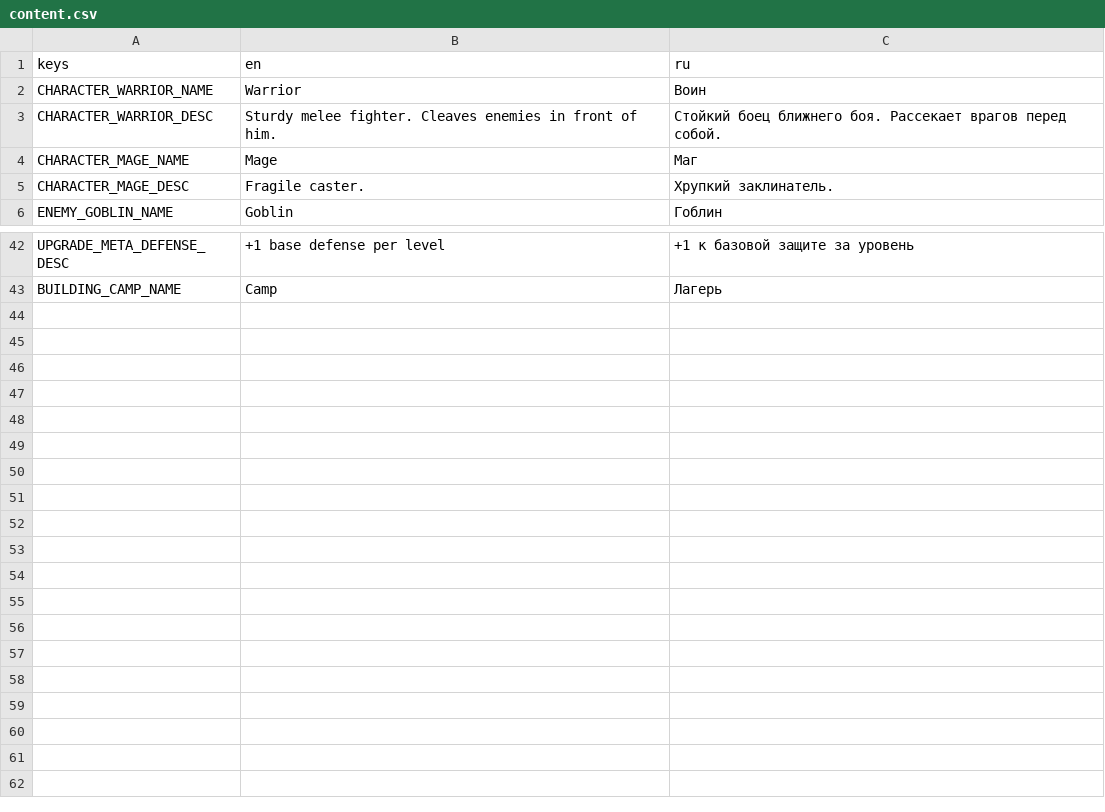
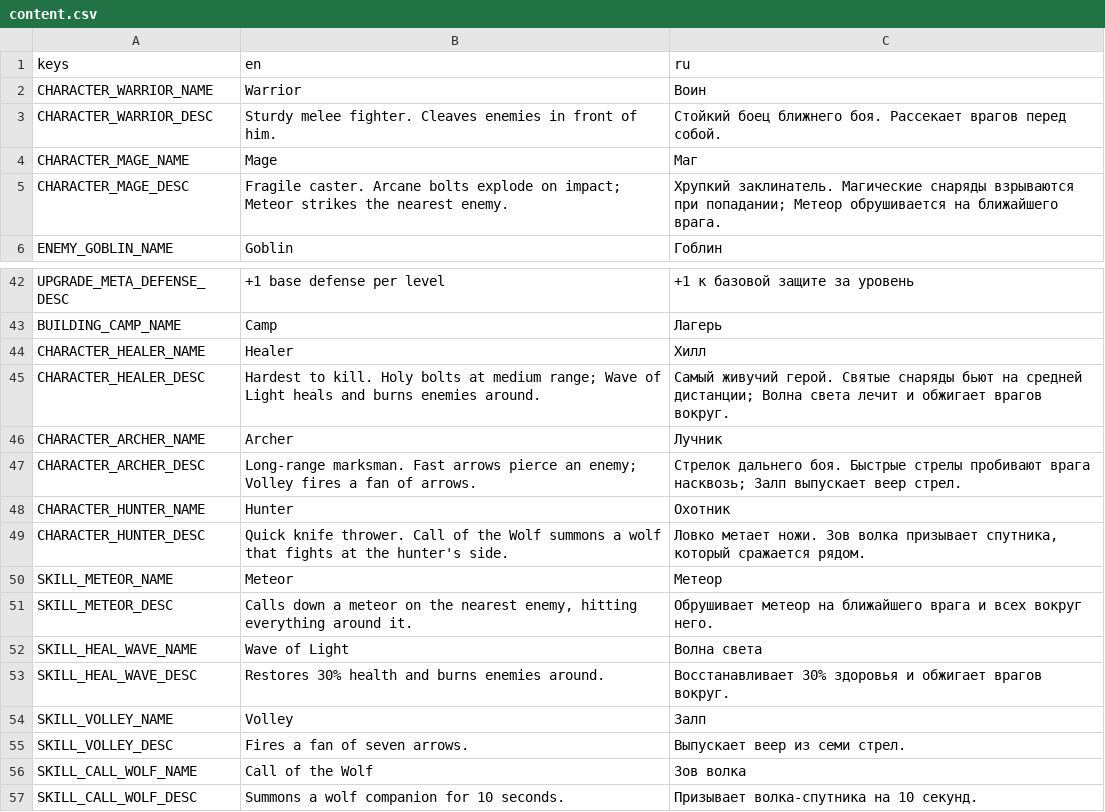
Before and after one commit to pavellv-github/CSP-game, a CSV file: game/translations/content.csv, drawn as a sheet; only a part is shown, gaps mark what is left out.

```diff
--- a/game/translations/content.csv
+++ b/game/translations/content.csv
@@ -4,3 +4,3 @@ CHARACTER_WARRIOR_DESC,Sturdy melee fighter. Cleaves enemies in front of him.,С
 CHARACTER_MAGE_NAME,Mage,Маг
-CHARACTER_MAGE_DESC,Fragile caster.,Хрупкий заклинатель.
+CHARACTER_MAGE_DESC,Fragile caster. Arcane bolts explode on impact; Meteor strikes the nearest enemy.,Хрупкий заклинатель. Магические снаряды взрываются при попадании; Метеор обрушивается на ближайшего врага.
 ENEMY_GOBLIN_NAME,Goblin,Гоблин
@@ -43 +43,15 @@ UPGRADE_META_DEFENSE_DESC,+1 base defense per level,+1 к базовой защ
 BUILDING_CAMP_NAME,Camp,Лагерь
+CHARACTER_HEALER_NAME,Healer,Хилл
+CHARACTER_HEALER_DESC,Hardest to kill. Holy bolts at medium range; Wave of Light heals and burns enemies around.,Самый живучий герой. Святые снаряды бьют на средней дистанции; Волна света лечит и обжигает врагов вокруг.
+CHARACTER_ARCHER_NAME,Archer,Лучник
+CHARACTER_ARCHER_DESC,Long-range marksman. Fast arrows pierce an enemy; Volley fires a fan of arrows.,Стрелок дальнего боя. Быстрые стрелы пробивают врага насквозь; Залп выпускает веер стрел.
+CHARACTER_HUNTER_NAME,Hunter,Охотник
+CHARACTER_HUNTER_DESC,Quick knife thrower. Call of the Wolf summons a wolf that fights at the hunter's side.,"Ловко метает ножи. Зов волка призывает спутника, который сражается рядом."
+SKILL_METEOR_NAME,Meteor,Метеор
+SKILL_METEOR_DESC,"Calls down a meteor on the nearest enemy, hitting everything around it.",Обрушивает метеор на ближайшего врага и всех вокруг него.
+SKILL_HEAL_WAVE_NAME,Wave of Light,Волна света
+SKILL_HEAL_WAVE_DESC,Restores 30% health and burns enemies around.,Восстанавливает 30% здоровья и обжигает врагов вокруг.
+SKILL_VOLLEY_NAME,Volley,Залп
+SKILL_VOLLEY_DESC,Fires a fan of seven arrows.,Выпускает веер из семи стрел.
+SKILL_CALL_WOLF_NAME,Call of the Wolf,Зов волка
+SKILL_CALL_WOLF_DESC,Summons a wolf companion for 10 seconds.,Призывает волка-спутника на 10 секунд.
```
Also changed, not shown: game/translations/ui.csv, 43 other files.
